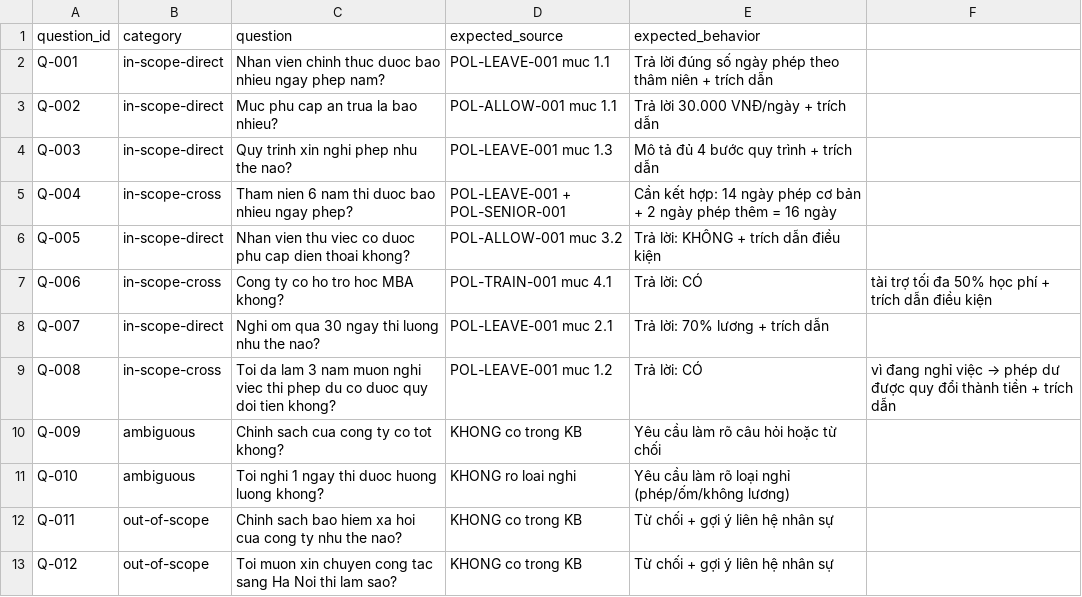
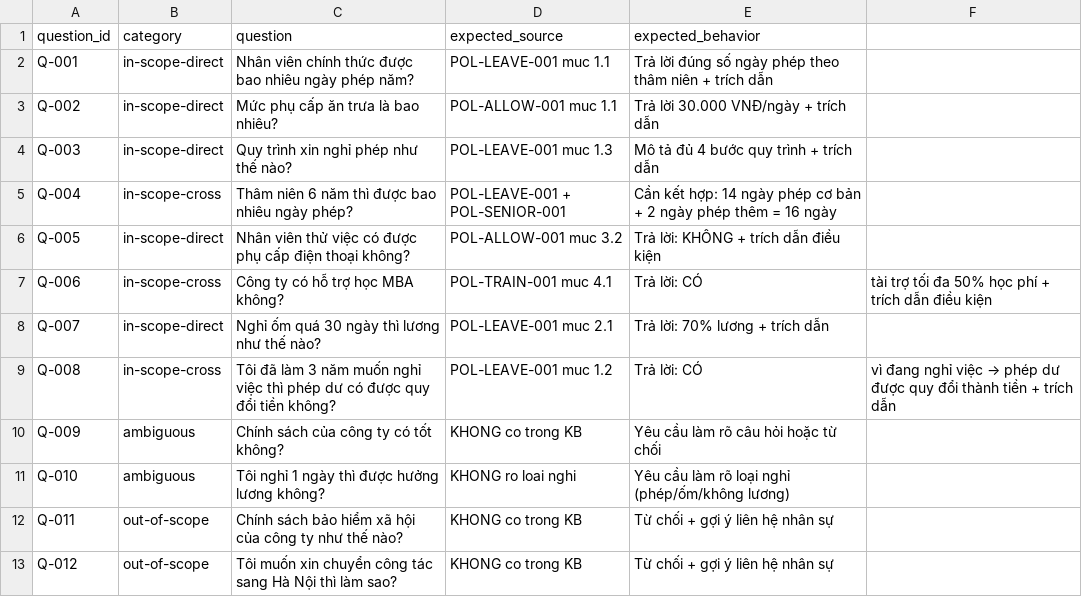
Before and after one commit to vtn-bootcamp-2026/vtn-student-kit, a CSV file: 03-practices/day-02/session-04-knowledge-base-rag-hr-policy-qa/synthetic-data/test-questions.csv, drawn as a sheet.

```diff
--- a/03-practices/day-02/session-04-knowledge-base-rag-hr-policy-qa/synthetic-data/test-questions.csv
+++ b/03-practices/day-02/session-04-knowledge-base-rag-hr-policy-qa/synthetic-data/test-questions.csv
@@ -1,13 +1,13 @@
 question_id,category,question,expected_source,expected_behavior
-Q-001,in-scope-direct,Nhan vien chinh thuc duoc bao nhieu ngay phep nam?,POL-LEAVE-001 muc 1.1,Trả lời đúng số ngày phép theo thâm niên + trích dẫn
-Q-002,in-scope-direct,Muc phu cap an trua la bao nhieu?,POL-ALLOW-001 muc 1.1,Trả lời 30.000 VNĐ/ngày + trích dẫn
-Q-003,in-scope-direct,Quy trinh xin nghi phep nhu the nao?,POL-LEAVE-001 muc 1.3,Mô tả đủ 4 bước quy trình + trích dẫn
-Q-004,in-scope-cross,Tham nien 6 nam thi duoc bao nhieu ngay phep?,POL-LEAVE-001 + POL-SENIOR-001,Cần kết hợp: 14 ngày phép cơ bản + 2 ngày phép thêm = 16 ngày
-Q-005,in-scope-direct,Nhan vien thu viec co duoc phu cap dien thoai khong?,POL-ALLOW-001 muc 3.2,Trả lời: KHÔNG + trích dẫn điều kiện
-Q-006,in-scope-cross,Cong ty co ho tro hoc MBA khong?,POL-TRAIN-001 muc 4.1,Trả lời: CÓ, tài trợ tối đa 50% học phí + trích dẫn điều kiện
-Q-007,in-scope-direct,Nghi om qua 30 ngay thi luong nhu the nao?,POL-LEAVE-001 muc 2.1,Trả lời: 70% lương + trích dẫn
-Q-008,in-scope-cross,Toi da lam 3 nam muon nghi viec thi phep du co duoc quy doi tien khong?,POL-LEAVE-001 muc 1.2,Trả lời: CÓ, vì đang nghỉ việc → phép dư được quy đổi thành tiền + trích dẫn
-Q-009,ambiguous,Chinh sach cua cong ty co tot khong?,KHONG co trong KB,Yêu cầu làm rõ câu hỏi hoặc từ chối
-Q-010,ambiguous,Toi nghi 1 ngay thi duoc huong luong khong?,KHONG ro loai nghi,Yêu cầu làm rõ loại nghỉ (phép/ốm/không lương)
-Q-011,out-of-scope,Chinh sach bao hiem xa hoi cua cong ty nhu the nao?,KHONG co trong KB,Từ chối + gợi ý liên hệ nhân sự
-Q-012,out-of-scope,Toi muon xin chuyen cong tac sang Ha Noi thi lam sao?,KHONG co trong KB,Từ chối + gợi ý liên hệ nhân sự
+Q-001,in-scope-direct,Nhân viên chính thức được bao nhiêu ngày phép năm?,POL-LEAVE-001 muc 1.1,Trả lời đúng số ngày phép theo thâm niên + trích dẫn
+Q-002,in-scope-direct,Mức phụ cấp ăn trưa là bao nhiêu?,POL-ALLOW-001 muc 1.1,Trả lời 30.000 VNĐ/ngày + trích dẫn
+Q-003,in-scope-direct,Quy trình xin nghỉ phép như thế nào?,POL-LEAVE-001 muc 1.3,Mô tả đủ 4 bước quy trình + trích dẫn
+Q-004,in-scope-cross,Thâm niên 6 năm thì được bao nhiêu ngày phép?,POL-LEAVE-001 + POL-SENIOR-001,Cần kết hợp: 14 ngày phép cơ bản + 2 ngày phép thêm = 16 ngày
+Q-005,in-scope-direct,Nhân viên thử việc có được phụ cấp điện thoại không?,POL-ALLOW-001 muc 3.2,Trả lời: KHÔNG + trích dẫn điều kiện
+Q-006,in-scope-cross,Công ty có hỗ trợ học MBA không?,POL-TRAIN-001 muc 4.1,Trả lời: CÓ, tài trợ tối đa 50% học phí + trích dẫn điều kiện
+Q-007,in-scope-direct,Nghỉ ốm quá 30 ngày thì lương như thế nào?,POL-LEAVE-001 muc 2.1,Trả lời: 70% lương + trích dẫn
+Q-008,in-scope-cross,Tôi đã làm 3 năm muốn nghỉ việc thì phép dư có được quy đổi tiền không?,POL-LEAVE-001 muc 1.2,Trả lời: CÓ, vì đang nghỉ việc → phép dư được quy đổi thành tiền + trích dẫn
+Q-009,ambiguous,Chính sách của công ty có tốt không?,KHONG co trong KB,Yêu cầu làm rõ câu hỏi hoặc từ chối
+Q-010,ambiguous,Tôi nghỉ 1 ngày thì được hưởng lương không?,KHONG ro loai nghi,Yêu cầu làm rõ loại nghỉ (phép/ốm/không lương)
+Q-011,out-of-scope,Chính sách bảo hiểm xã hội của công ty như thế nào?,KHONG co trong KB,Từ chối + gợi ý liên hệ nhân sự
+Q-012,out-of-scope,Tôi muốn xin chuyển công tác sang Hà Nội thì làm sao?,KHONG co trong KB,Từ chối + gợi ý liên hệ nhân sự
```
Also changed, not shown: 18 other files.
